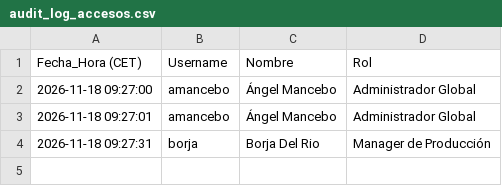
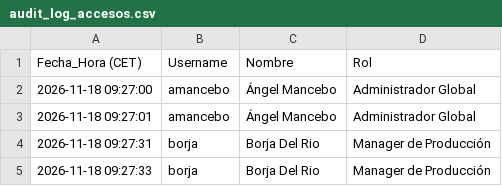
Before and after one commit to SELKIS26/sop-platform, a CSV file: audit_log_accesos.csv, drawn as a sheet; the diff names each change by its address in the sheet, - before the commit and + after, or states it on an @@ line.

Commit message:
Audit log: borja (2026-11-18 09:27:33)

```diff
--- a/audit_log_accesos.csv
+++ b/audit_log_accesos.csv
+row 5: 2026-11-18 09:27:33 | borja | Borja Del Rio | Manager de Producción
```
